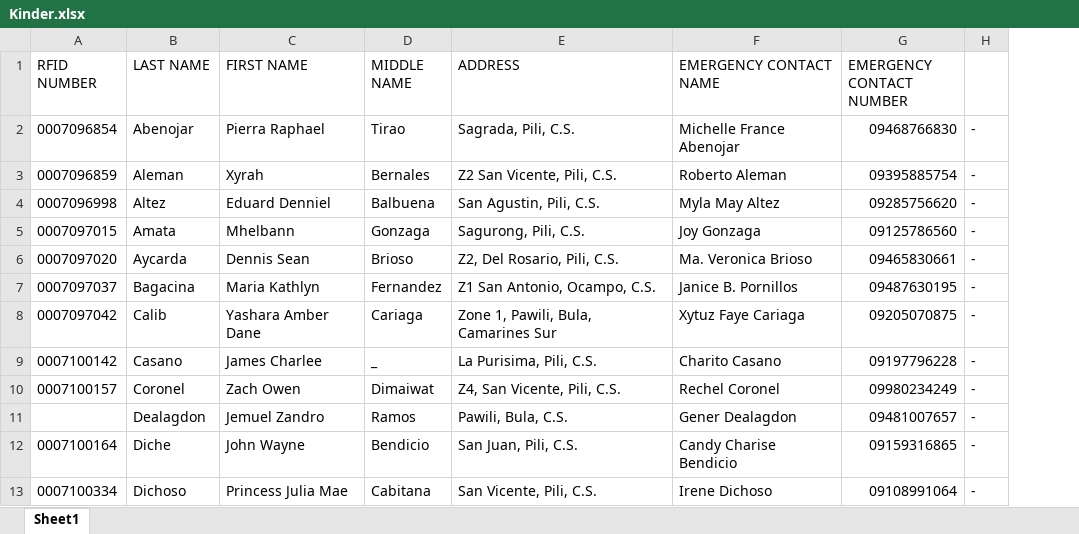
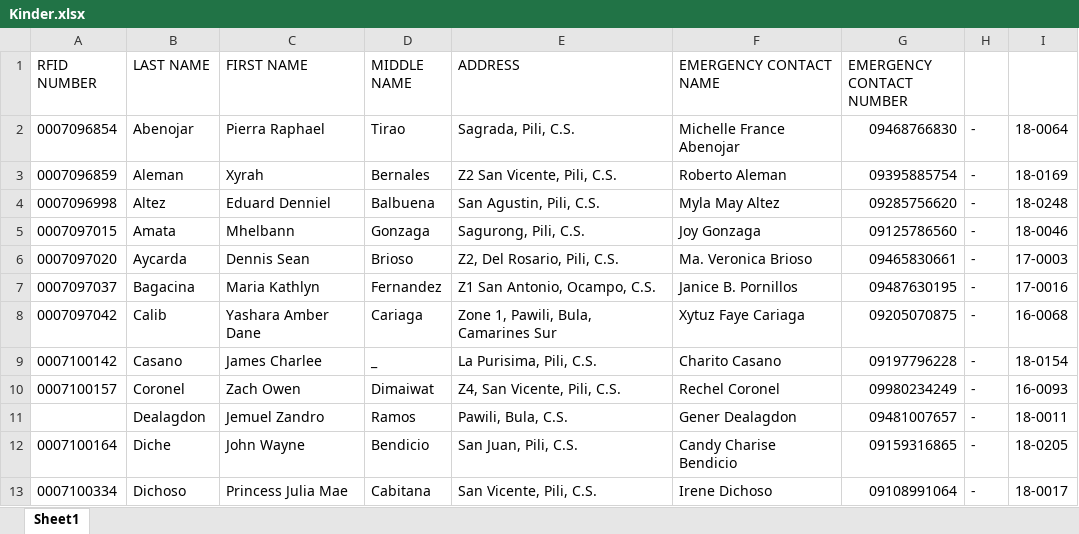
Before and after one commit to jasperbarcelona/raven_mcsos, an Excel workbook: main/static/records/Kinder.xlsx, sheet Sheet1, drawn as a sheet; only a part is shown; values as stored, in another font and other column widths than the file's, no borders; the diff names each change by its address in the sheet, - before the commit and + after, or states it on an @@ line.

```diff
--- a/main/static/records/Kinder.xlsx (sheet Sheet1)
+++ b/main/static/records/Kinder.xlsx (sheet Sheet1)
+column I, rows 2-13: 18-0064 | 18-0169 | 18-0248 | 18-0046 | 17-0003 | 17-0016 | 16-0068 | 18-0154 | 16-0093 | 18-0011 | 18-0205 | 18-0017
```
Also changed, not shown: main/static/records/Grade1.xlsx, main/static/records/Grade11.xlsx, 18 other files.
